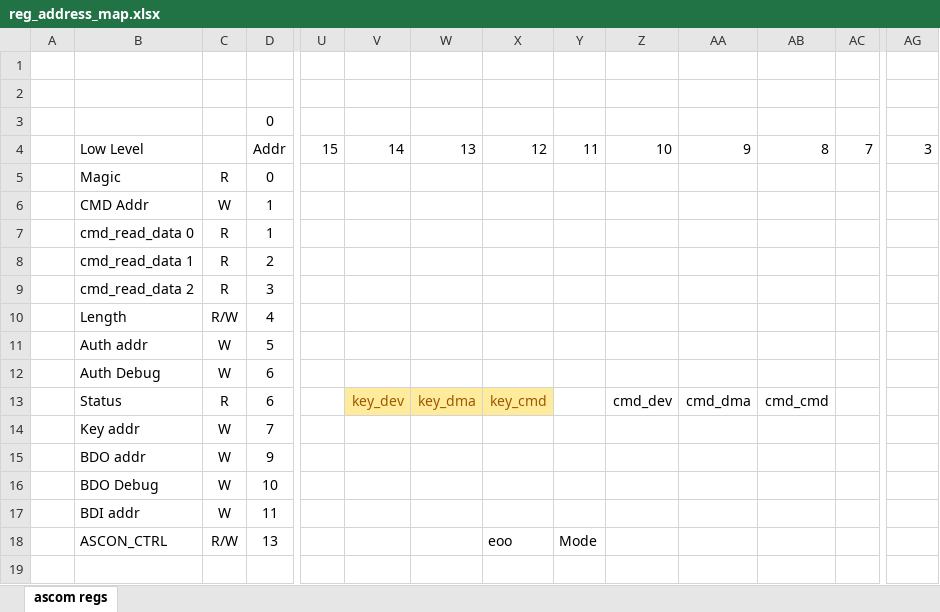
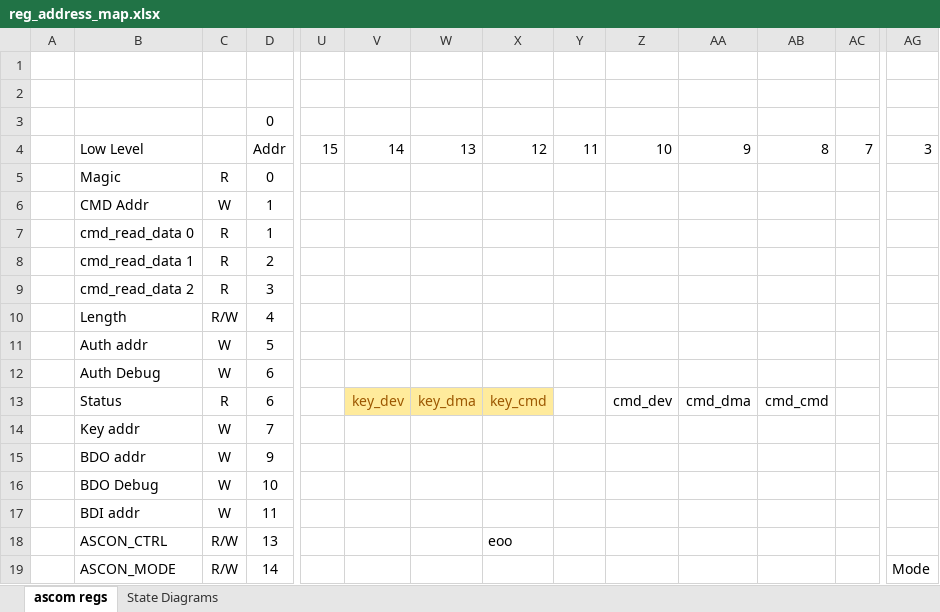
Before and after one commit to ericpearson1313/croc, an Excel workbook: rtl/user_domain/reg_address_map.xlsx, sheet ascom regs, drawn as a sheet; only a part is shown, gaps mark what is left out; values as stored, in another font and other column widths than the file's, no borders; rows hold the shown columns only; the diff names each change by its address in the sheet, - before the commit and + after, or states it on an @@ line.

```diff
--- a/rtl/user_domain/reg_address_map.xlsx (sheet ascom regs)
+++ b/rtl/user_domain/reg_address_map.xlsx (sheet ascom regs)
+sheet tab: State Diagrams
-Y18: Mode
+Y18: (empty)
+row 19:  | ASCON_MODE | R/W | 14 |  |  |  |  |  |  |  |  |  | Mode
```
